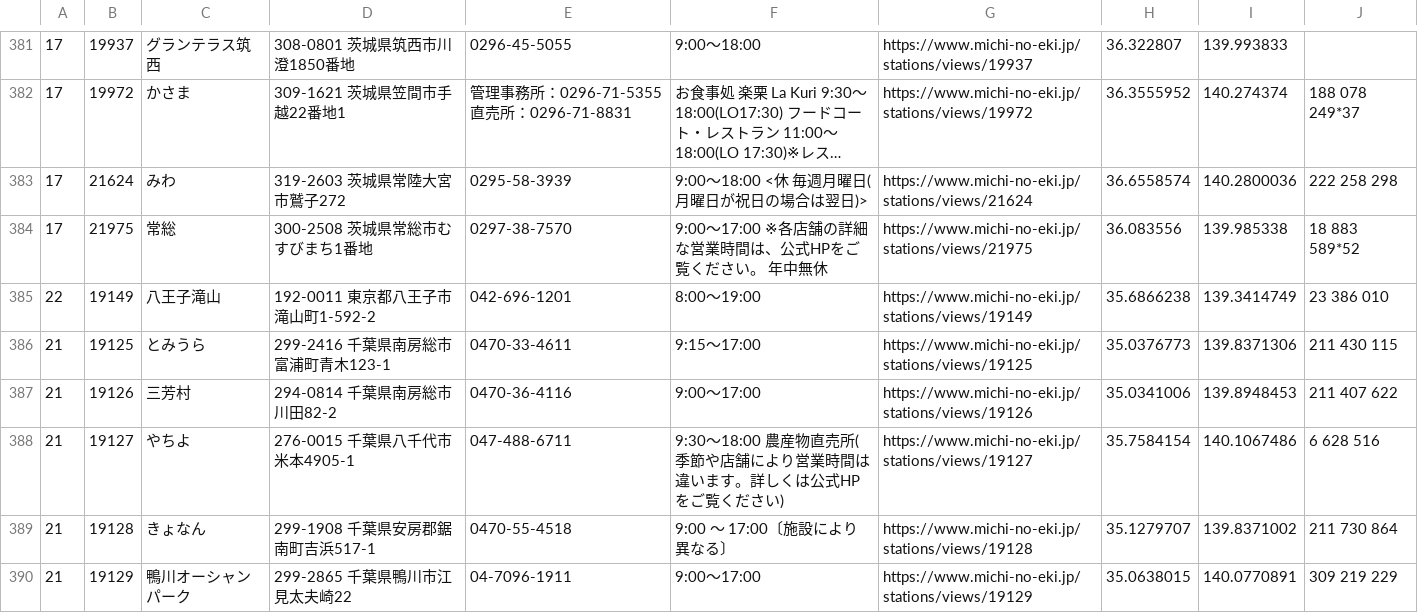
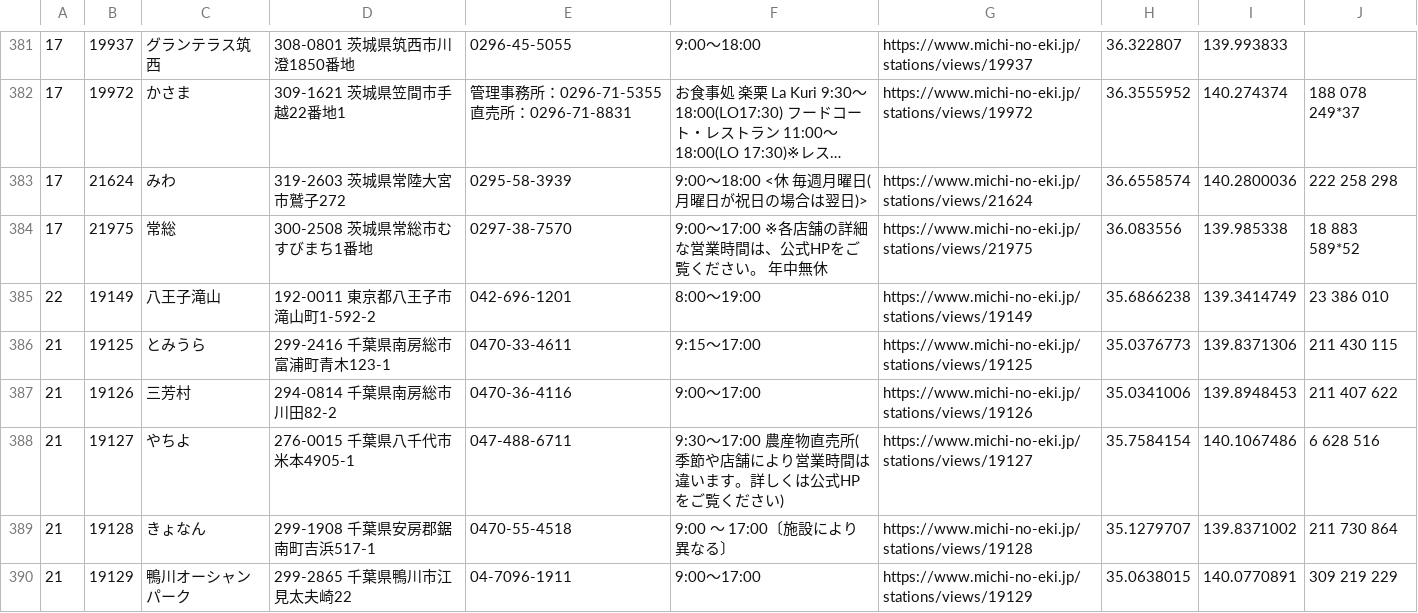
Before and after one commit to tk0miya/roadside_station_maps, a CSV file: data/stations.csv, drawn as a sheet; only a part is shown, gaps mark what is left out; long unchanged cells end in ….

```diff
--- a/data/stations.csv
+++ b/data/stations.csv
@@ -387,3 +387,3 @@
 21	19126	三芳村	294-0814 千葉県南房総市川田82-2	0470-36-4116	9:00〜17:00	https://www.michi-no-eki.jp/stations/views/19126	35.0341006	139.8948453	211 407 622
-21	19127	やちよ	276-0015 千葉県八千代市米本4905-1	047-488-6711	9:30〜18:00 農産物直売所(季節や店舗により営業時間は違います。詳しくは公式HPをご覧ください)	https://www.michi-no-eki.jp/stations/views/19127	35.7584154	140.1067486	6 628 516
+21	19127	やちよ	276-0015 千葉県八千代市米本4905-1	047-488-6711	9:30〜17:00 農産物直売所(季節や店舗により営業時間は違います。詳しくは公式HPをご覧ください)	https://www.michi-no-eki.jp/stations/views/19127	35.7584154	140.1067486	6 628 516
 21	19128	きょなん	299-1908 千葉県安房郡鋸南町吉浜517-1	0470-55-4518	9:00 〜 17:00〔施設により異なる〕	https://www.michi-no-eki.jp/stations/views/19128	35.1279707	139.8371002	211 730 864
```
Also changed, not shown: 1 other file.
